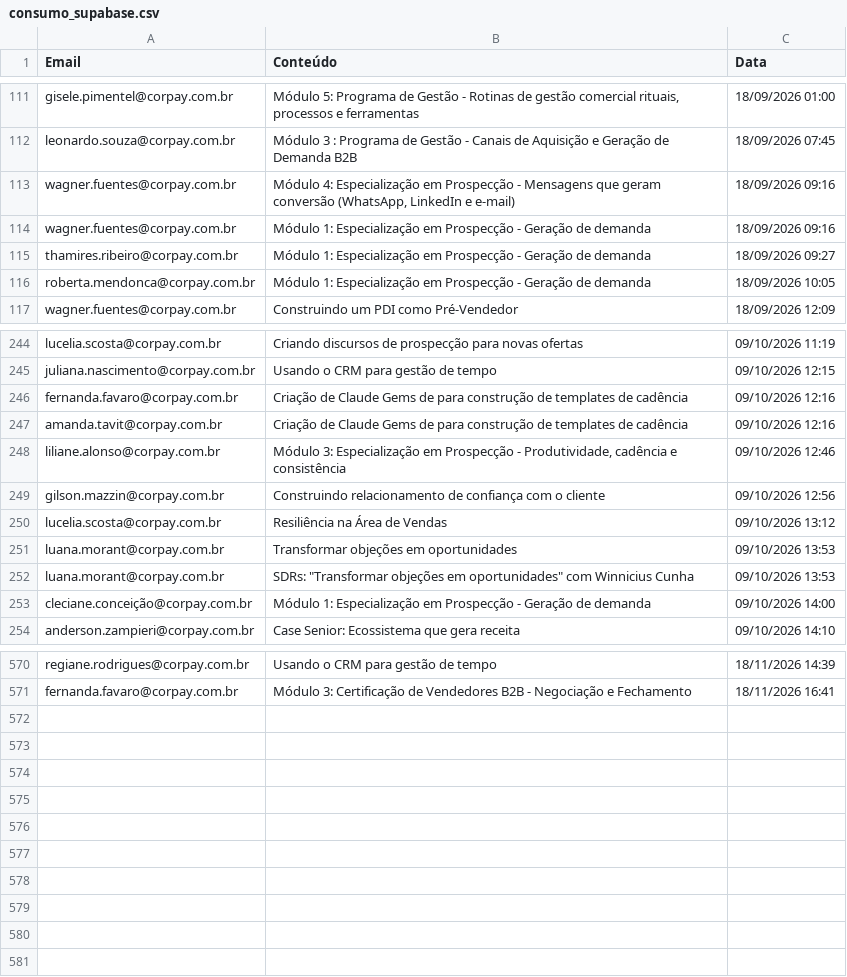
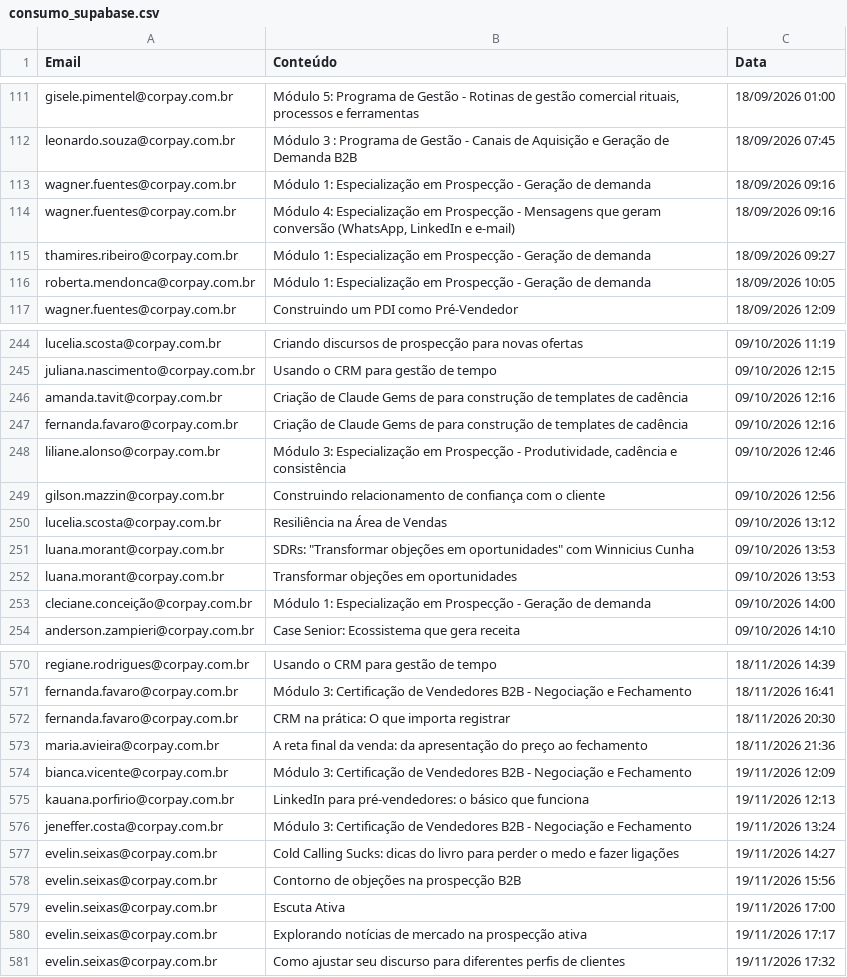
Before and after one commit to thaynarasantos-sketch/GrupoSemParar, a CSV file: data/consumo_supabase.csv, drawn as a sheet; only a part is shown, gaps mark what is left out; the diff covers the shown part only.

```diff
--- a/data/consumo_supabase.csv
+++ b/data/consumo_supabase.csv
@@ -112,4 +112,4 @@ gisele.pimentel@corpay.com.br,"Módulo 5: Programa de Gestão - Rotinas de gest
 leonardo.souza@corpay.com.br,Módulo 3 : Programa de Gestão - Canais de Aquisição e Geração de Demanda B2B,18/09/2026 07:45
+wagner.fuentes@corpay.com.br,Módulo 1: Especialização em Prospecção - Geração de demanda,18/09/2026 09:16
 wagner.fuentes@corpay.com.br,"Módulo 4: Especialização em Prospecção - Mensagens que geram conversão (WhatsApp, LinkedIn e e-mail)",18/09/2026 09:16
-wagner.fuentes@corpay.com.br,Módulo 1: Especialização em Prospecção - Geração de demanda,18/09/2026 09:16
 thamires.ribeiro@corpay.com.br,Módulo 1: Especialização em Prospecção - Geração de demanda,18/09/2026 09:27
@@ -245,4 +245,4 @@ lucelia.scosta@corpay.com.br,Criando discursos de prospecção para novas oferta
 juliana.nascimento@corpay.com.br,Usando o CRM para gestão de tempo,09/10/2026 12:15
+amanda.tavit@corpay.com.br,Criação de Claude Gems de para construção de templates de cadência,09/10/2026 12:16
 fernanda.favaro@corpay.com.br,Criação de Claude Gems de para construção de templates de cadência,09/10/2026 12:16
-amanda.tavit@corpay.com.br,Criação de Claude Gems de para construção de templates de cadência,09/10/2026 12:16
 liliane.alonso@corpay.com.br,"Módulo 3: Especialização em Prospecção - Produtividade, cadência e consistência",09/10/2026 12:46
@@ -250,4 +250,4 @@ gilson.mazzin@corpay.com.br,Construindo relacionamento de confiança com o clien
 lucelia.scosta@corpay.com.br,Resiliência na Área de Vendas,09/10/2026 13:12
+luana.morant@corpay.com.br,"SDRs: ""Transformar objeções em oportunidades"" com Winnicius Cunha",09/10/2026 13:53
 luana.morant@corpay.com.br,Transformar objeções em oportunidades,09/10/2026 13:53
-luana.morant@corpay.com.br,"SDRs: ""Transformar objeções em oportunidades"" com Winnicius Cunha",09/10/2026 13:53
 cleciane.conceição@corpay.com.br,Módulo 1: Especialização em Prospecção - Geração de demanda,09/10/2026 14:00
@@ -571 +571,11 @@ regiane.rodrigues@corpay.com.br,Usando o CRM para gestão de tempo,18/11/2026 14
 fernanda.favaro@corpay.com.br,Módulo 3: Certificação de Vendedores B2B - Negociação e Fechamento,18/11/2026 16:41
+fernanda.favaro@corpay.com.br,CRM na prática: O que importa registrar,18/11/2026 20:30
+maria.avieira@corpay.com.br,A reta final da venda: da apresentação do preço ao fechamento,18/11/2026 21:36
+bianca.vicente@corpay.com.br,Módulo 3: Certificação de Vendedores B2B - Negociação e Fechamento,19/11/2026 12:09
+kauana.porfirio@corpay.com.br,LinkedIn para pré-vendedores: o básico que funciona,19/11/2026 12:13
+jeneffer.costa@corpay.com.br,Módulo 3: Certificação de Vendedores B2B - Negociação e Fechamento,19/11/2026 13:24
+evelin.seixas@corpay.com.br,Cold Calling Sucks: dicas do livro para perder o medo e fazer ligações,19/11/2026 14:27
+evelin.seixas@corpay.com.br,Contorno de objeções na prospecção B2B,19/11/2026 15:56
+evelin.seixas@corpay.com.br,Escuta Ativa,19/11/2026 17:00
+evelin.seixas@corpay.com.br,Explorando notícias de mercado na prospecção ativa,19/11/2026 17:17
+evelin.seixas@corpay.com.br,Como ajustar seu discurso para diferentes perfis de clientes,19/11/2026 17:32
```
Also changed, not shown: 6 moved rows elsewhere in this file.
